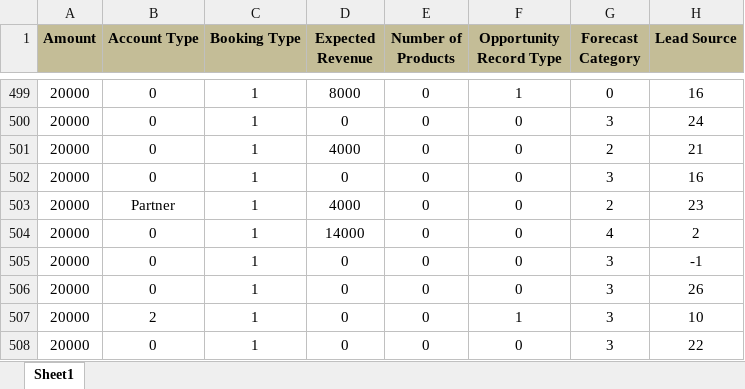
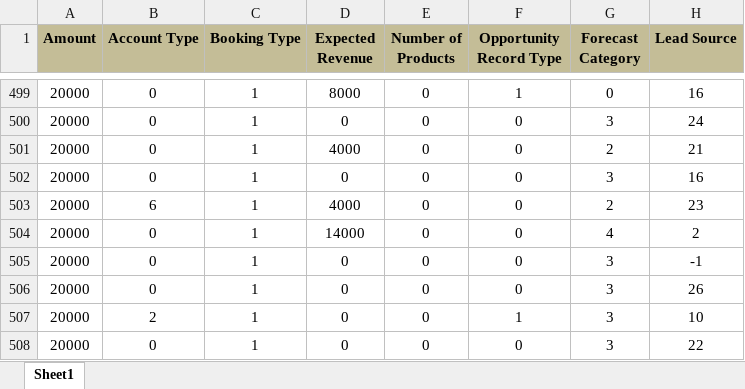
Before and after one commit to senghuot/jarvis, an Excel workbook: data/data-filtered-binary-number.xlsx, sheet Sheet1, drawn as a sheet; only a part is shown, gaps mark what is left out; values as stored, in another font and other column widths than the file's, no borders; the diff names each change by its address in the sheet, - before the commit and + after, or states it on an @@ line.

```diff
--- a/data/data-filtered-binary-number.xlsx (sheet Sheet1)
+++ b/data/data-filtered-binary-number.xlsx (sheet Sheet1)
-B503 (Account Type): Partner
+B503 (Account Type): 6
```
Also changed, not shown: 2 other files.
